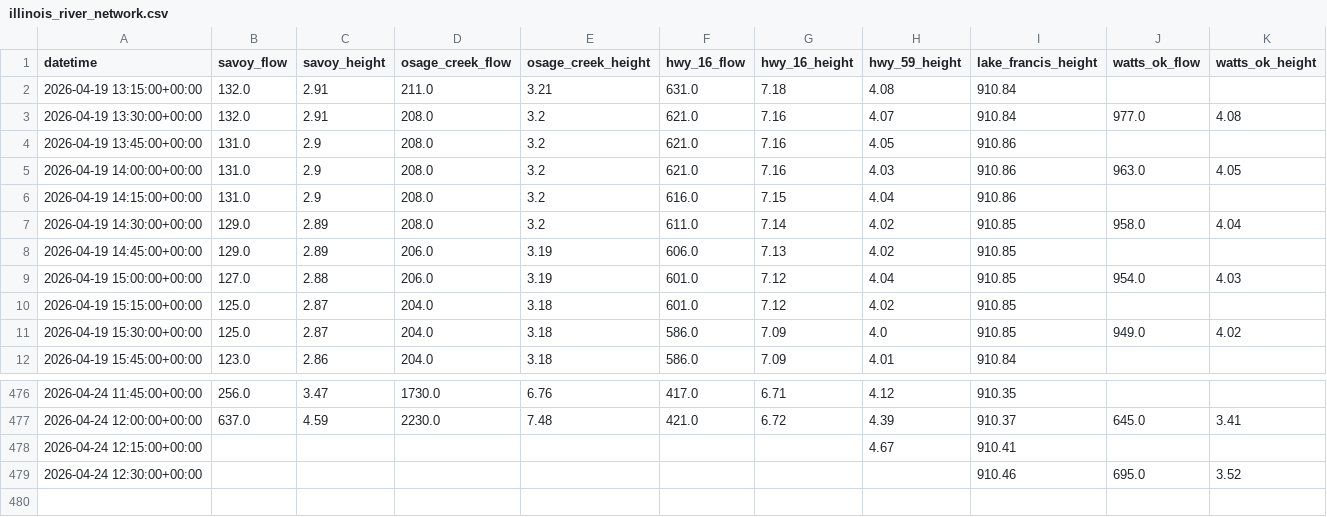
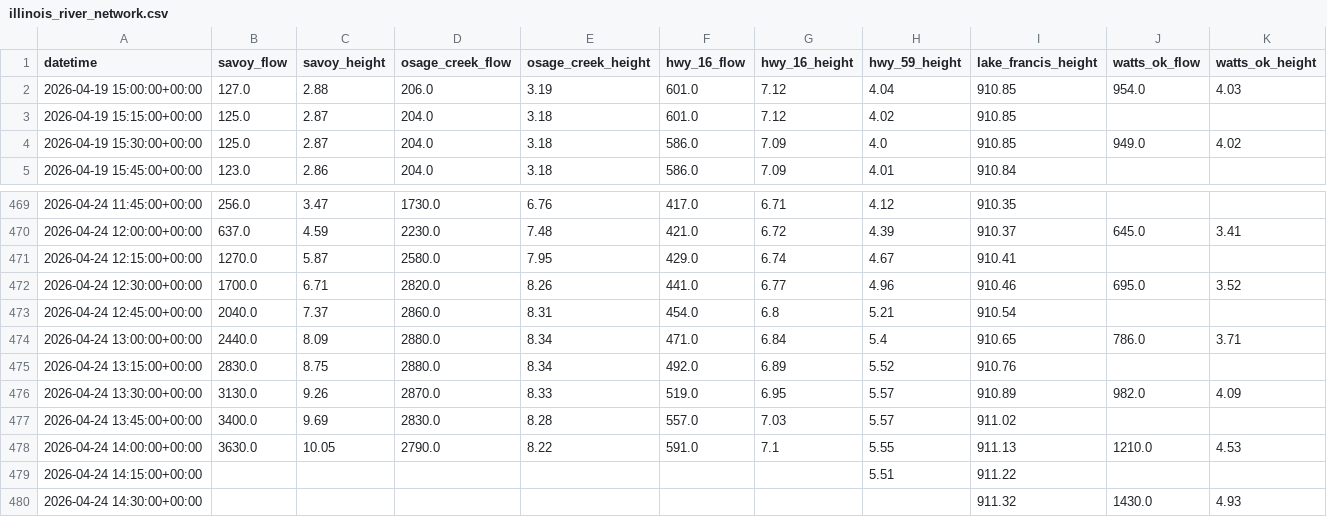
Before and after one commit to easipes2021/Illinois-River-Predictor, a CSV file: illinois_river_network.csv, drawn as a sheet; only a part is shown, gaps mark what is left out.

Commit message:
Automated River Update: Fri Apr 24 14:52:15 UTC 2026

```diff
--- a/illinois_river_network.csv
+++ b/illinois_river_network.csv
@@ -1,9 +1,2 @@
 datetime,savoy_flow,savoy_height,osage_creek_flow,osage_creek_height,hwy_16_flow,hwy_16_height,hwy_59_height,lake_francis_height,watts_ok_flow,watts_ok_height
-2026-04-19 13:15:00+00:00,132.0,2.91,211.0,3.21,631.0,7.18,4.08,910.84,,
-2026-04-19 13:30:00+00:00,132.0,2.91,208.0,3.2,621.0,7.16,4.07,910.84,977.0,4.08
-2026-04-19 13:45:00+00:00,131.0,2.9,208.0,3.2,621.0,7.16,4.05,910.86,,
-2026-04-19 14:00:00+00:00,131.0,2.9,208.0,3.2,621.0,7.16,4.03,910.86,963.0,4.05
-2026-04-19 14:15:00+00:00,131.0,2.9,208.0,3.2,616.0,7.15,4.04,910.86,,
-2026-04-19 14:30:00+00:00,129.0,2.89,208.0,3.2,611.0,7.14,4.02,910.85,958.0,4.04
-2026-04-19 14:45:00+00:00,129.0,2.89,206.0,3.19,606.0,7.13,4.02,910.85,,
 2026-04-19 15:00:00+00:00,127.0,2.88,206.0,3.19,601.0,7.12,4.04,910.85,954.0,4.03
@@ -477,3 +470,11 @@ datetime,savoy_flow,savoy_height,osage_creek_flow,osage_creek_height,hwy_16_flow
 2026-04-24 12:00:00+00:00,637.0,4.59,2230.0,7.48,421.0,6.72,4.39,910.37,645.0,3.41
-2026-04-24 12:15:00+00:00,,,,,,,4.67,910.41,,
-2026-04-24 12:30:00+00:00,,,,,,,,910.46,695.0,3.52
+2026-04-24 12:15:00+00:00,1270.0,5.87,2580.0,7.95,429.0,6.74,4.67,910.41,,
+2026-04-24 12:30:00+00:00,1700.0,6.71,2820.0,8.26,441.0,6.77,4.96,910.46,695.0,3.52
+2026-04-24 12:45:00+00:00,2040.0,7.37,2860.0,8.31,454.0,6.8,5.21,910.54,,
+2026-04-24 13:00:00+00:00,2440.0,8.09,2880.0,8.34,471.0,6.84,5.4,910.65,786.0,3.71
+2026-04-24 13:15:00+00:00,2830.0,8.75,2880.0,8.34,492.0,6.89,5.52,910.76,,
+2026-04-24 13:30:00+00:00,3130.0,9.26,2870.0,8.33,519.0,6.95,5.57,910.89,982.0,4.09
+2026-04-24 13:45:00+00:00,3400.0,9.69,2830.0,8.28,557.0,7.03,5.57,911.02,,
+2026-04-24 14:00:00+00:00,3630.0,10.05,2790.0,8.22,591.0,7.1,5.55,911.13,1210.0,4.53
+2026-04-24 14:15:00+00:00,,,,,,,5.51,911.22,,
+2026-04-24 14:30:00+00:00,,,,,,,,911.32,1430.0,4.93
```
Also changed, not shown: master_training_data.csv, weather_forecast.csv, 5 other files.
